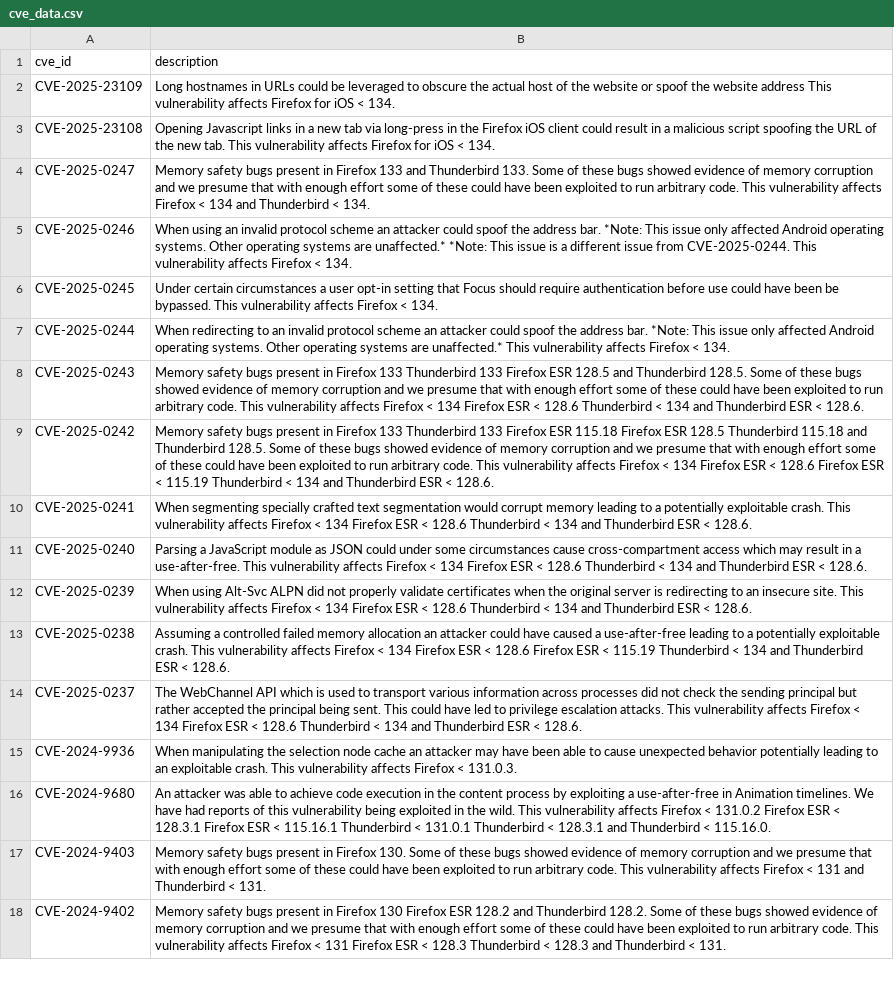
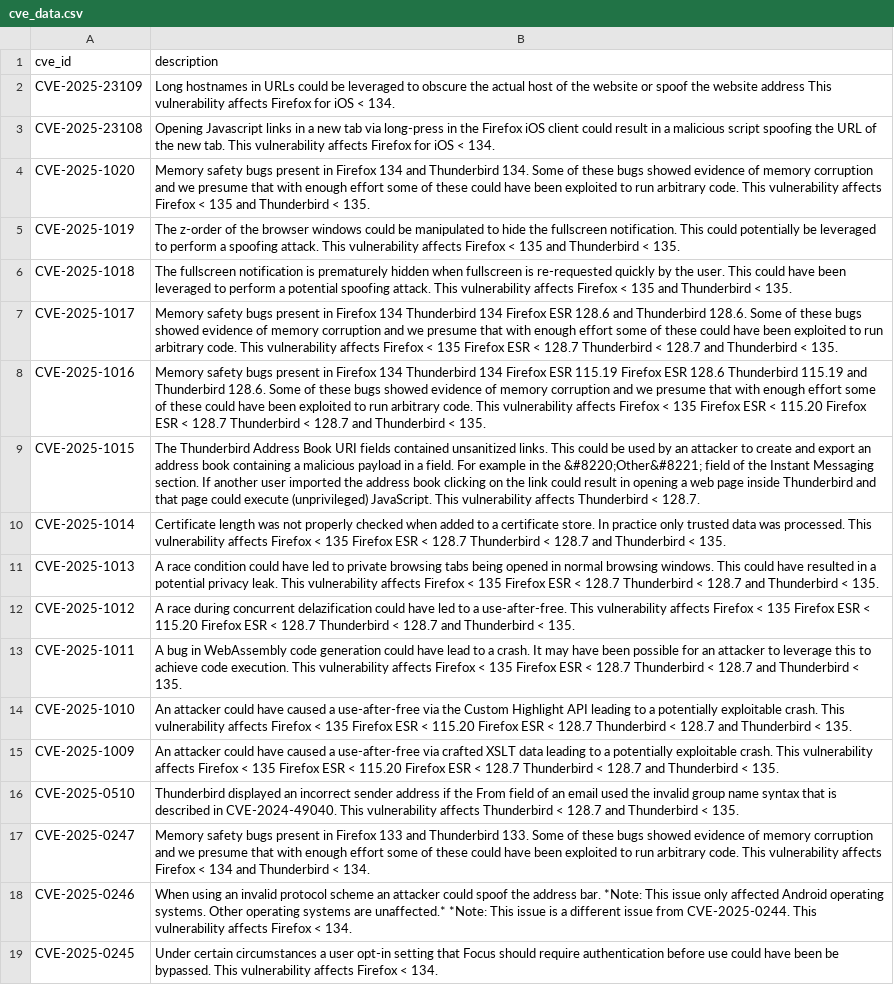
Before and after one commit to krn65/mpvd, a CSV file: cve_data/cve_data.csv, drawn as a sheet; only a part is shown; the shorter side is filled out with more unchanged rows; the diff names each change by its address in the sheet, - before the commit and + after, or states it on an @@ line.

Commit message:
Add and update vulnerability data for Mozilla products
- Update CVE data (/cve_data)
- Update Bug ID data (/product_bug_ids)
- Add and update Mozilla product data related to new security advisory pages for vulnerabilities (/product_data)
- Update date in README.md

```diff
--- a/cve_data/cve_data.csv
+++ b/cve_data/cve_data.csv
+row 4: CVE-2025-1020 | Memory safety bugs present in Firefox 134 and Thunderbird 134. Some of these bugs showed evidence of memory corruption and we presume that with enough effort some of these could have been exploited to run arbitrary code. This vulnerability affects Firefox < 135 and Thunderbird < 135.
+row 5: CVE-2025-1019 | The z-order of the browser windows could be manipulated to hide the fullscreen notification. This could potentially be leveraged to perform a spoofing attack. This vulnerability affects Firefox < 135 and Thunderbird < 135.
+row 6: CVE-2025-1018 | The fullscreen notification is prematurely hidden when fullscreen is re-requested quickly by the user. This could have been leveraged to perform a potential spoofing attack. This vulnerability affects Firefox < 135 and Thunderbird < 135.
+row 7: CVE-2025-1017 | Memory safety bugs present in Firefox 134 Thunderbird 134 Firefox ESR 128.6 and Thunderbird 128.6. Some of these bugs showed evidence of memory corruption and we presume that with enough effort some of these could have been exploited to run arbitrary code. This vulnerability affects Firefox < 135 Firefox ESR < 128.7 Thunderbird < 128.7 and Thunderbird < 135.
+row 8: CVE-2025-1016 | Memory safety bugs present in Firefox 134 Thunderbird 134 Firefox ESR 115.19 Firefox ESR 128.6 Thunderbird 115.19 and Thunderbird 128.6. Some of these bugs showed evidence of memory corruption and we presume that with enough effort some of these could have been exploited to run arbitrary code. This vulnerability affects Firefox < 135 Firefox ESR < 115.20 Firefox ESR < 128.7 Thunderbird < 128.7 and Thunderbird < 135.
+row 9: CVE-2025-1015 | The Thunderbird Address Book URI fields contained unsanitized links. This could be used by an attacker to create and export an address book containing a malicious payload in a field. For example in the &#8220;Other&#8221; field of the Instant Messaging section. If another user imported the address book clicking on the link could result in opening a web page inside Thunderbird and that page could execute (unprivileged) JavaScript. This vulnerability affects Thunderbird < 128.7.
+row 10: CVE-2025-1014 | Certificate length was not properly checked when added to a certificate store. In practice only trusted data was processed. This vulnerability affects Firefox < 135 Firefox ESR < 128.7 Thunderbird < 128.7 and Thunderbird < 135.
+row 11: CVE-2025-1013 | A race condition could have led to private browsing tabs being opened in normal browsing windows. This could have resulted in a potential privacy leak. This vulnerability affects Firefox < 135 Firefox ESR < 128.7 Thunderbird < 128.7 and Thunderbird < 135.
+row 12: CVE-2025-1012 | A race during concurrent delazification could have led to a use-after-free. This vulnerability affects Firefox < 135 Firefox ESR < 115.20 Firefox ESR < 128.7 Thunderbird < 128.7 and Thunderbird < 135.
+row 13: CVE-2025-1011 | A bug in WebAssembly code generation could have lead to a crash. It may have been possible for an attacker to leverage this to achieve code execution. This vulnerability affects Firefox < 135 Firefox ESR < 128.7 Thunderbird < 128.7 and Thunderbird < 135.
+row 14: CVE-2025-1010 | An attacker could have caused a use-after-free via the Custom Highlight API leading to a potentially exploitable crash. This vulnerability affects Firefox < 135 Firefox ESR < 115.20 Firefox ESR < 128.7 Thunderbird < 128.7 and Thunderbird < 135.
+row 15: CVE-2025-1009 | An attacker could have caused a use-after-free via crafted XSLT data leading to a potentially exploitable crash. This vulnerability affects Firefox < 135 Firefox ESR < 115.20 Firefox ESR < 128.7 Thunderbird < 128.7 and Thunderbird < 135.
+row 16: CVE-2025-0510 | Thunderbird displayed an incorrect sender address if the From field of an email used the invalid group name syntax that is described in CVE-2024-49040. This vulnerability affects Thunderbird < 128.7 and Thunderbird < 135.
```
Also changed, not shown: product_data/firefox.csv, product_data/firefoxesr.csv, 12 other files.
